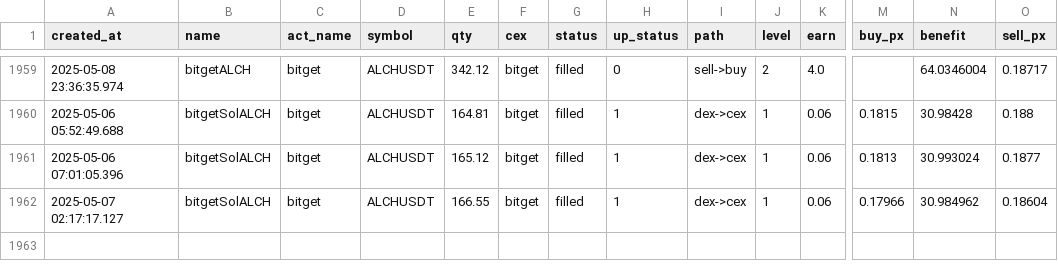
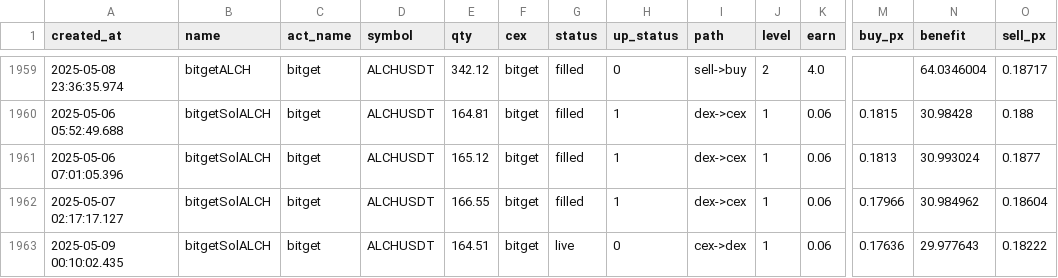
Before and after one commit to txnj/data, a CSV file: bitget_0.csv, drawn as a sheet; only a part is shown, gaps mark what is left out; rows hold the shown columns only; the diff names each change by its address in the sheet, - before the commit and + after, or states it on an @@ line.

Commit message:
auto-sync

```diff
--- a/bitget_0.csv
+++ b/bitget_0.csv
+row 1963: 2025-05-09 00:10:02.435 | bitgetSolALCH | bitget | ALCHUSDT | 164.51 | bitget | live | 0 | cex->dex | 1 | 0.06 | 0.17636 | 29.977643 | 0.18222
```
